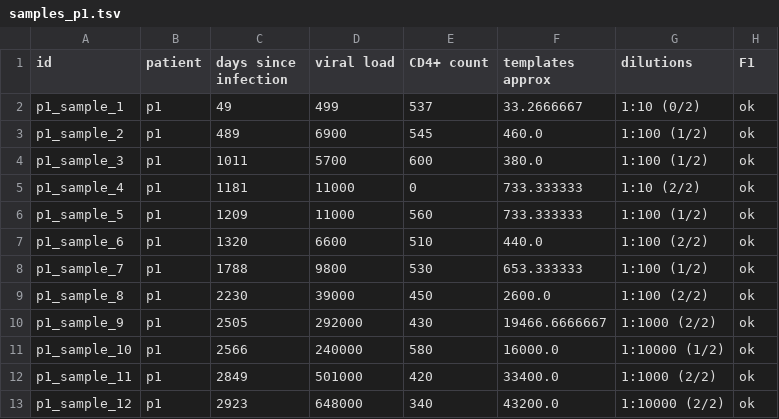
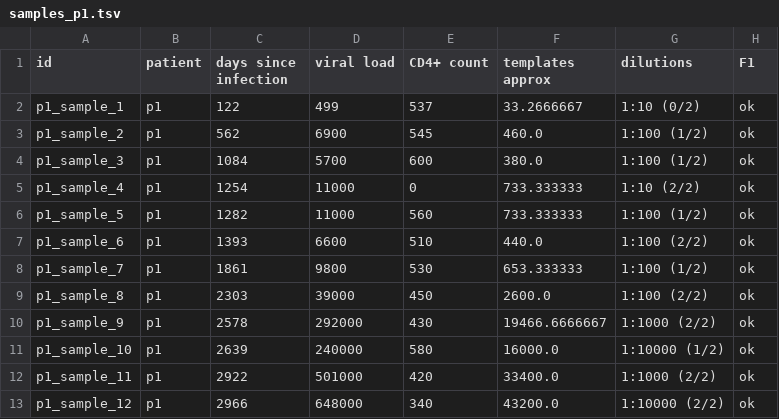
Before and after one commit to neherlab/HIVEVO_access, a TSV file: data/tables/samples_p1.tsv, drawn as a sheet; only a part is shown; the diff names each change by its address in the sheet, - before the commit and + after, or states it on an @@ line.

```diff
--- a/data/tables/samples_p1.tsv
+++ b/data/tables/samples_p1.tsv
-C2 (days since infection): 49
+C2 (days since infection): 122
-C3 (days since infection): 489
+C3 (days since infection): 562
-C4 (days since infection): 1011
+C4 (days since infection): 1084
-C5 (days since infection): 1181
+C5 (days since infection): 1254
-C6 (days since infection): 1209
+C6 (days since infection): 1282
-C7 (days since infection): 1320
+C7 (days since infection): 1393
-C8 (days since infection): 1788
+C8 (days since infection): 1861
-C9 (days since infection): 2230
+C9 (days since infection): 2303
-C10 (days since infection): 2505
+C10 (days since infection): 2578
-C11 (days since infection): 2566
+C11 (days since infection): 2639
-C12 (days since infection): 2849
+C12 (days since infection): 2922
-C13 (days since infection): 2923
+C13 (days since infection): 2966
```
Also changed, not shown: data/tables/patients.tsv, data/tables/samples_p10.tsv, 6 other files.
